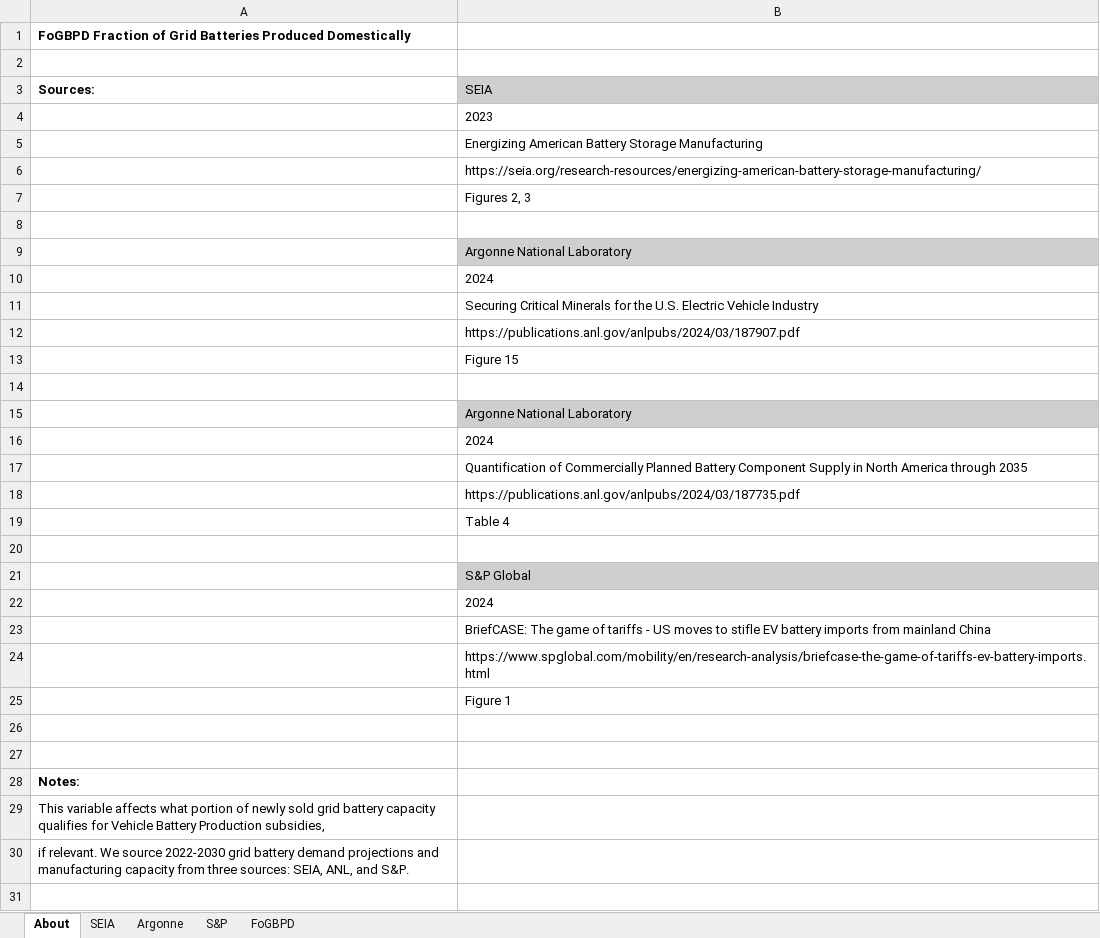
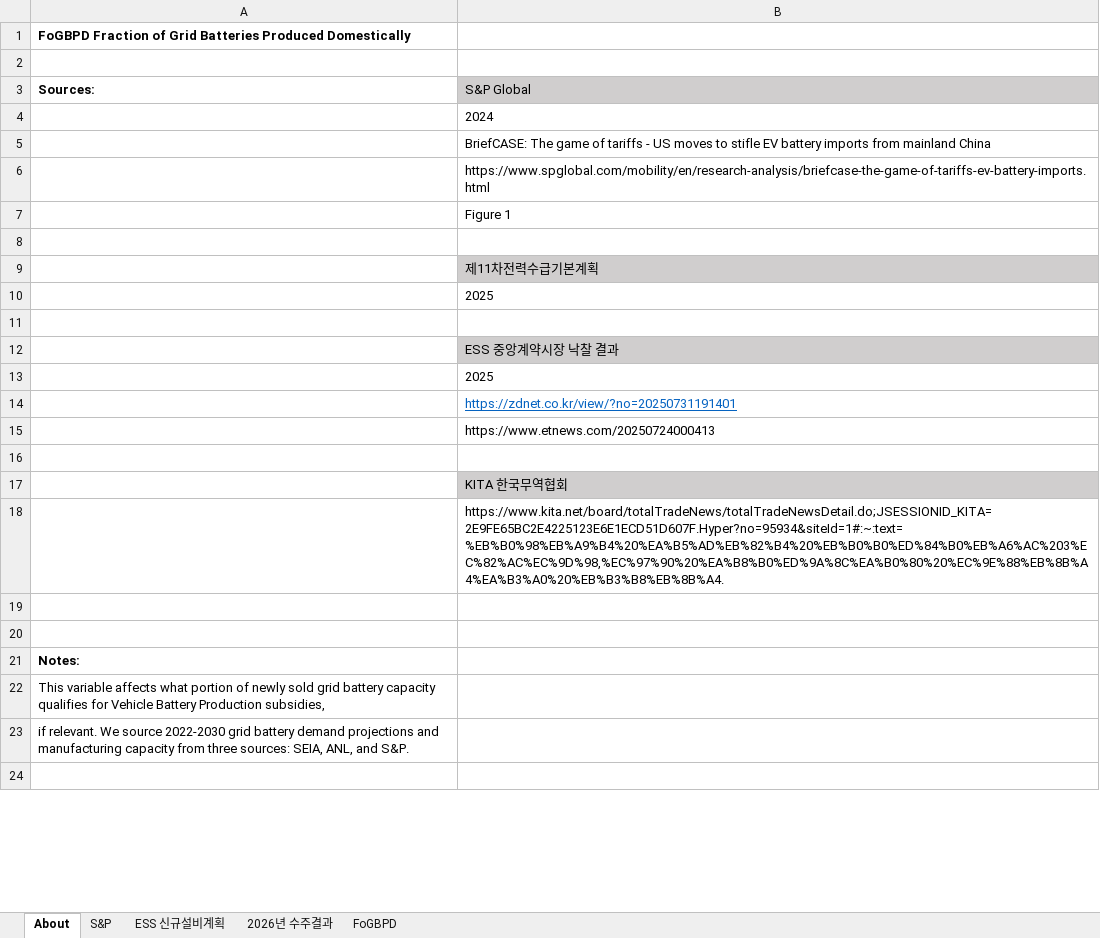
Before and after one commit to EnergyInnovation/eps-southkorea, an Excel workbook: InputData/elec/FoGBPD/Fraction of Grid Batteries Produced Domestically.xlsx, sheet About, drawn as a sheet; only a part is shown; values as stored, in another font and other column widths than the file's, no borders; removed rows and columns are numbered as before the commit, all else as after; the diff covers the shown part only; the diff names each change by its address in the sheet, - before the commit and + after, or states it on an @@ line.

```diff
--- a/InputData/elec/FoGBPD/Fraction of Grid Batteries Produced Domestically.xlsx (sheet About)
+++ b/InputData/elec/FoGBPD/Fraction of Grid Batteries Produced Domestically.xlsx (sheet About)
-sheet tab: SEIA
-sheet tab: Argonne
+sheet tab: ESS 신규설비계획
+sheet tab: 2026년 수주결과
-B3: SEIA
+B3: S&P Global
-row 4:  | 2023
-row 5:  | Energizing American Battery Storage Manufacturing
-row 6:  | https://seia.org/research-resources/energizing-american-battery-storage-manufacturing/
-row 7:  | Figures 2, 3
-row 8: (empty)
-row 9:  | Argonne National Laboratory
-row 10:  | 2024
-row 11:  | Securing Critical Minerals for the U.S. Electric Vehicle Industry
-row 12:  | https://publications.anl.gov/anlpubs/2024/03/187907.pdf
-row 13:  | Figure 15
-row 14: (empty)
-row 15:  | Argonne National Laboratory
-row 16:  | 2024
-row 17:  | Quantification of Commercially Planned Battery Component Supply in North America through 2035
-row 18:  | https://publications.anl.gov/anlpubs/2024/03/187735.pdf
-row 19:  | Table 4
-row 20: (empty)
-row 21:  | S&P Global
+row 8: (empty)
+row 9:  | 제11차전력수급기본계획
+row 10:  | 2025
+row 11: (empty)
+row 12:  | ESS 중앙계약시장 낙찰 결과
+row 13:  | 2025
+row 14:  | https://zdnet.co.kr/view/?no=20250731191401
+row 15:  | https://www.etnews.com/20250724000413
+row 16: (empty)
+row 17:  | KITA 한국무역협회
+row 18:  | https://www.kita.net/board/totalTradeNews/totalTradeNewsDetail.do;JSESSIONID_KITA=2E9FE65BC2E4225123E6E1ECD51D607F.Hyper?no=95934&siteId=1#:~:text=%EB%B0%98%EB%A9%B4%20%EA%B5%AD%EB%82%B4%20%EB%B0%B0%ED%84%B0%EB%A6%AC%203%EC%82%AC%EC%9D%98,%EC%97%90%20%EA%B8%B0%ED%9A%8C%EA%B0%80%20%EC%9E%88%EB%8B%A4%EA%B3%A0%20%EB%B3%B8%EB%8B%A4.
```
Also changed, not shown: 1 added row, 1 edited cell and cell formats elsewhere in this sheet, sheet FoGBPD, sheet S&P, charts or pictures, 1 other file.
